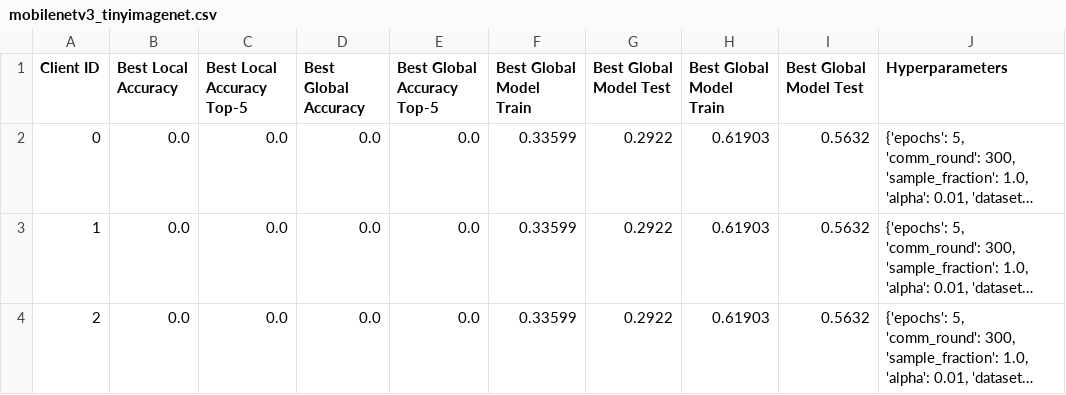
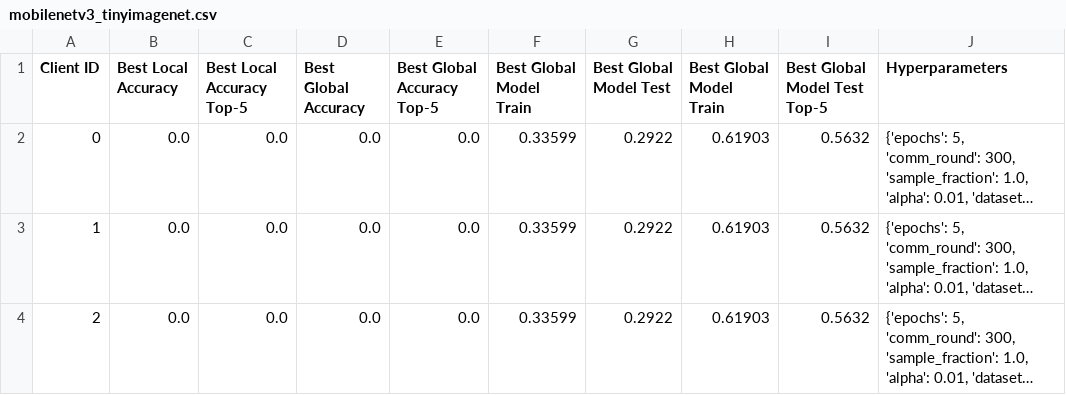
Before and after one commit to justindachille/Split-Consistency, a CSV file: logs/mobilenetv3_tinyimagenet.csv, drawn as a sheet; only a part is shown; long unchanged cells end in …; the diff names each change by its address in the sheet, - before the commit and + after, or states it on an @@ line.

```diff
--- a/logs/mobilenetv3_tinyimagenet.csv
+++ b/logs/mobilenetv3_tinyimagenet.csv
-I1: Best Global Model Test
+I1: Best Global Model Test Top-5
```
Also changed, not shown: 5 other files.
